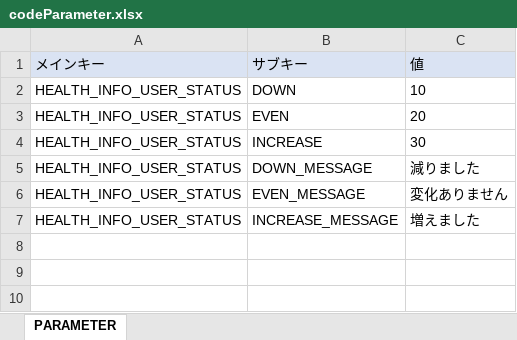
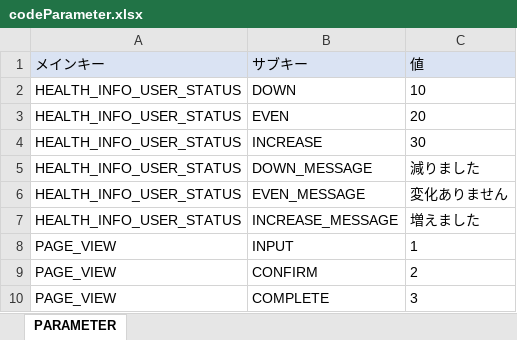
Before and after one commit to kohei-okazaki/isol-3g, an Excel workbook: app-common/src/main/resources/META-INF/codeParameter.xlsx, sheet PARAMETER, drawn as a sheet; values as stored, in another font and other column widths than the file's, no borders; the diff names each change by its address in the sheet, - before the commit and + after, or states it on an @@ line.

```diff
--- a/app-common/src/main/resources/META-INF/codeParameter.xlsx (sheet PARAMETER)
+++ b/app-common/src/main/resources/META-INF/codeParameter.xlsx (sheet PARAMETER)
+row 8: PAGE_VIEW | INPUT | 1
+row 9: PAGE_VIEW | CONFIRM | 2
+row 10: PAGE_VIEW | COMPLETE | 3
```
Also changed, not shown: 4 other files.
